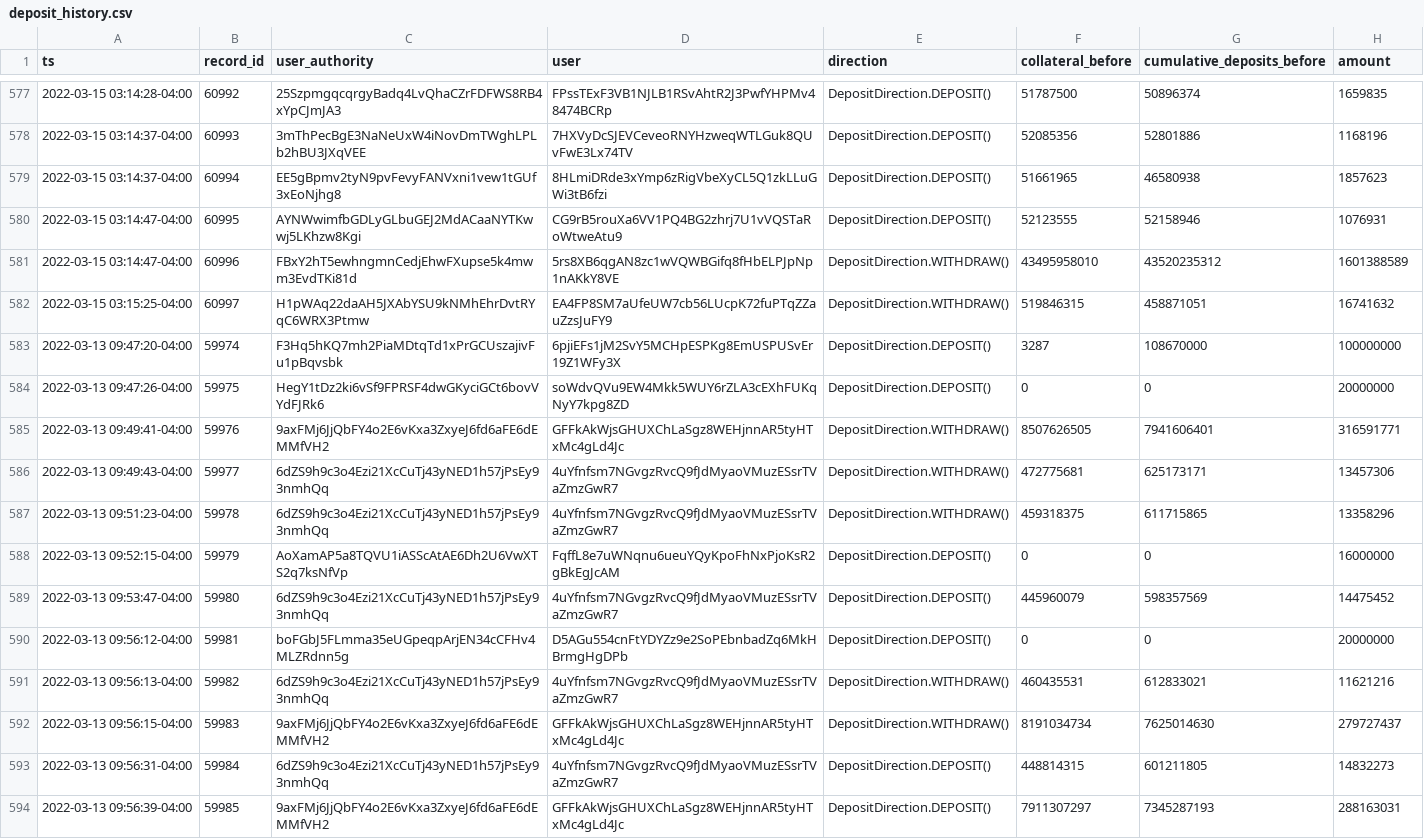
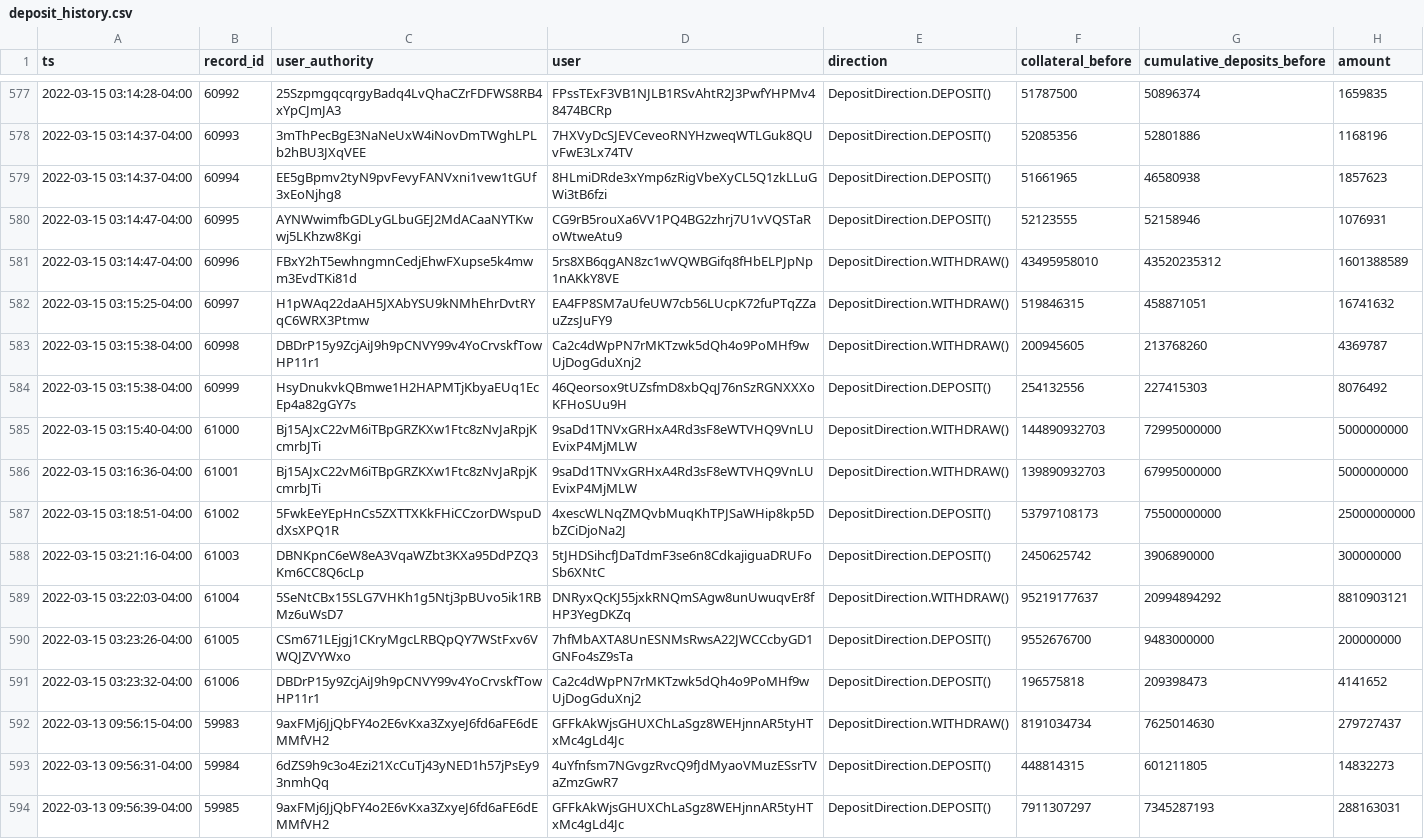
Before and after one commit to lmvdz/drift-flat-data, a CSV file: data/deposit_history.csv, drawn as a sheet; only a part is shown, gaps mark what is left out; removed rows and columns are numbered as before the commit, all else as after; the diff names each change by its address in the sheet, - before the commit and + after, or states it on an @@ line.

```diff
--- a/data/deposit_history.csv
+++ b/data/deposit_history.csv
-row 583: 2022-03-13 09:47:20-04:00 | 59974 | F3Hq5hKQ7mh2PiaMDtqTd1xPrGCUszajivFu1pBqvsbk | 6pjiEFs1jM2SvY5MCHpESPKg8EmUSPUSvEr19Z1WFy3X | DepositDirection.DEPOSIT() | 3287 | 108670000 | 100000000
-row 584: 2022-03-13 09:47:26-04:00 | 59975 | HegY1tDz2ki6vSf9FPRSF4dwGKyciGCt6bovVYdFJRk6 | soWdvQVu9EW4Mkk5WUY6rZLA3cEXhFUKqNyY7kpg8ZD | DepositDirection.DEPOSIT() | 0 | 0 | 20000000
-row 585: 2022-03-13 09:49:41-04:00 | 59976 | 9axFMj6JjQbFY4o2E6vKxa3ZxyeJ6fd6aFE6dEMMfVH2 | GFFkAkWjsGHUXChLaSgz8WEHjnnAR5tyHTxMc4gLd4Jc | DepositDirection.WITHDRAW() | 8507626505 | 7941606401 | 316591771
-row 586: 2022-03-13 09:49:43-04:00 | 59977 | 6dZS9h9c3o4Ezi21XcCuTj43yNED1h57jPsEy93nmhQq | 4uYfnfsm7NGvgzRvcQ9fJdMyaoVMuzESsrTVaZmzGwR7 | DepositDirection.WITHDRAW() | 472775681 | 625173171 | 13457306
-row 587: 2022-03-13 09:51:23-04:00 | 59978 | 6dZS9h9c3o4Ezi21XcCuTj43yNED1h57jPsEy93nmhQq | 4uYfnfsm7NGvgzRvcQ9fJdMyaoVMuzESsrTVaZmzGwR7 | DepositDirection.WITHDRAW() | 459318375 | 611715865 | 13358296
-row 588: 2022-03-13 09:52:15-04:00 | 59979 | AoXamAP5a8TQVU1iASScAtAE6Dh2U6VwXTS2q7ksNfVp | FqffL8e7uWNqnu6ueuYQyKpoFhNxPjoKsR2gBkEgJcAM | DepositDirection.DEPOSIT() | 0 | 0 | 16000000
-row 589: 2022-03-13 09:53:47-04:00 | 59980 | 6dZS9h9c3o4Ezi21XcCuTj43yNED1h57jPsEy93nmhQq | 4uYfnfsm7NGvgzRvcQ9fJdMyaoVMuzESsrTVaZmzGwR7 | DepositDirection.DEPOSIT() | 445960079 | 598357569 | 14475452
-row 590: 2022-03-13 09:56:12-04:00 | 59981 | boFGbJ5FLmma35eUGpeqpArjEN34cCFHv4MLZRdnn5g | D5AGu554cnFtYDYZz9e2SoPEbnbadZq6MkHBrmgHgDPb | DepositDirection.DEPOSIT() | 0 | 0 | 20000000
-row 591: 2022-03-13 09:56:13-04:00 | 59982 | 6dZS9h9c3o4Ezi21XcCuTj43yNED1h57jPsEy93nmhQq | 4uYfnfsm7NGvgzRvcQ9fJdMyaoVMuzESsrTVaZmzGwR7 | DepositDirection.WITHDRAW() | 460435531 | 612833021 | 11621216
+row 583: 2022-03-15 03:15:38-04:00 | 60998 | DBDrP15y9ZcjAiJ9h9pCNVY99v4YoCrvskfTowHP11r1 | Ca2c4dWpPN7rMKTzwk5dQh4o9PoMHf9wUjDogGduXnj2 | DepositDirection.WITHDRAW() | 200945605 | 213768260 | 4369787
+row 584: 2022-03-15 03:15:38-04:00 | 60999 | HsyDnukvkQBmwe1H2HAPMTjKbyaEUq1EcEp4a82gGY7s | 46Qeorsox9tUZsfmD8xbQqJ76nSzRGNXXXoKFHoSUu9H | DepositDirection.DEPOSIT() | 254132556 | 227415303 | 8076492
+row 585: 2022-03-15 03:15:40-04:00 | 61000 | Bj15AJxC22vM6iTBpGRZKXw1Ftc8zNvJaRpjKcmrbJTi | 9saDd1TNVxGRHxA4Rd3sF8eWTVHQ9VnLUEvixP4MjMLW | DepositDirection.WITHDRAW() | 144890932703 | 72995000000 | 5000000000
+row 586: 2022-03-15 03:16:36-04:00 | 61001 | Bj15AJxC22vM6iTBpGRZKXw1Ftc8zNvJaRpjKcmrbJTi | 9saDd1TNVxGRHxA4Rd3sF8eWTVHQ9VnLUEvixP4MjMLW | DepositDirection.WITHDRAW() | 139890932703 | 67995000000 | 5000000000
+row 587: 2022-03-15 03:18:51-04:00 | 61002 | 5FwkEeYEpHnCs5ZXTTXKkFHiCCzorDWspuDdXsXPQ1R | 4xescWLNqZMQvbMuqKhTPJSaWHip8kp5DbZCiDjoNa2J | DepositDirection.DEPOSIT() | 53797108173 | 75500000000 | 25000000000
+row 588: 2022-03-15 03:21:16-04:00 | 61003 | DBNKpnC6eW8eA3VqaWZbt3KXa95DdPZQ3Km6CC8Q6cLp | 5tJHDSihcfJDaTdmF3se6n8CdkajiguaDRUFoSb6XNtC | DepositDirection.DEPOSIT() | 2450625742 | 3906890000 | 300000000
+row 589: 2022-03-15 03:22:03-04:00 | 61004 | 5SeNtCBx15SLG7VHKh1g5Ntj3pBUvo5ik1RBMz6uWsD7 | DNRyxQcKJ55jxkRNQmSAgw8unUwuqvEr8fHP3YegDKZq | DepositDirection.WITHDRAW() | 95219177637 | 20994894292 | 8810903121
+row 590: 2022-03-15 03:23:26-04:00 | 61005 | CSm671LEjgj1CKryMgcLRBQpQY7WStFxv6VWQJZVYWxo | 7hfMbAXTA8UnESNMsRwsA22JWCCcbyGD1GNFo4sZ9sTa | DepositDirection.DEPOSIT() | 9552676700 | 9483000000 | 200000000
+row 591: 2022-03-15 03:23:32-04:00 | 61006 | DBDrP15y9ZcjAiJ9h9pCNVY99v4YoCrvskfTowHP11r1 | Ca2c4dWpPN7rMKTzwk5dQh4o9PoMHf9wUjDogGduXnj2 | DepositDirection.DEPOSIT() | 196575818 | 209398473 | 4141652
```
Also changed, not shown: data/fundingPayment_history.csv, data/markets_state.csv, 4 other files.
